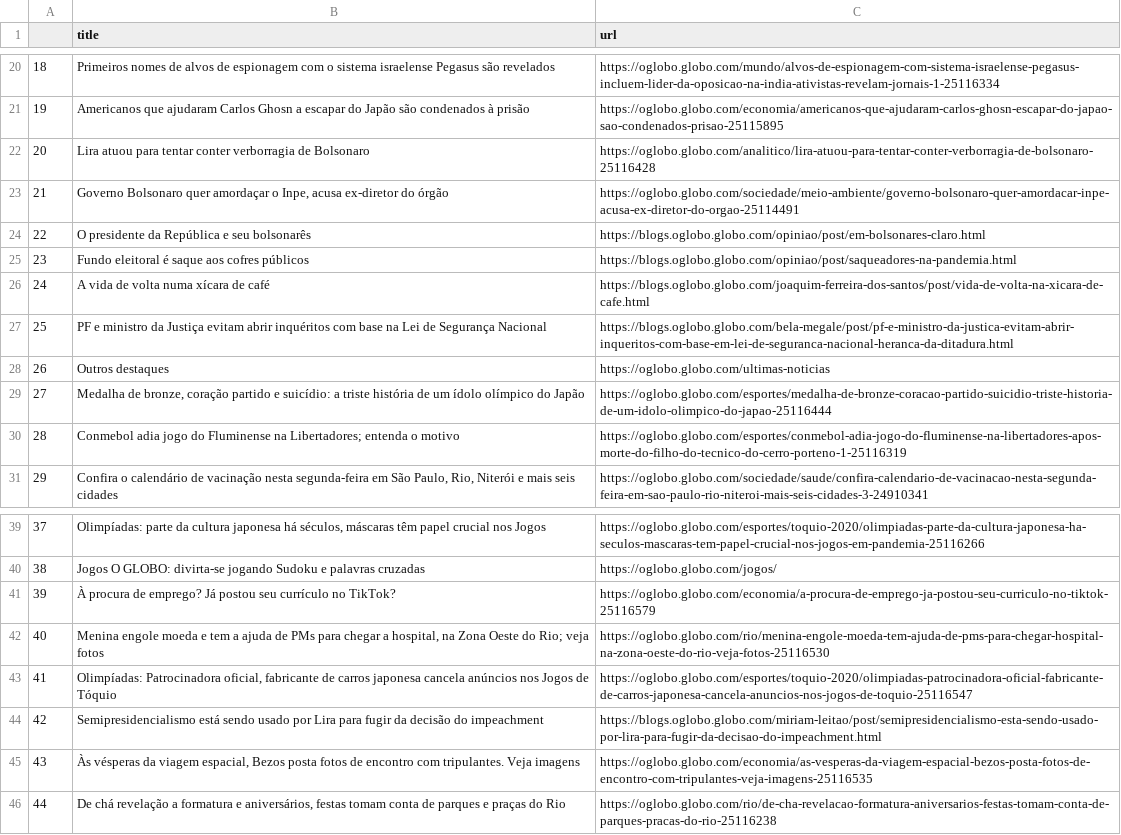
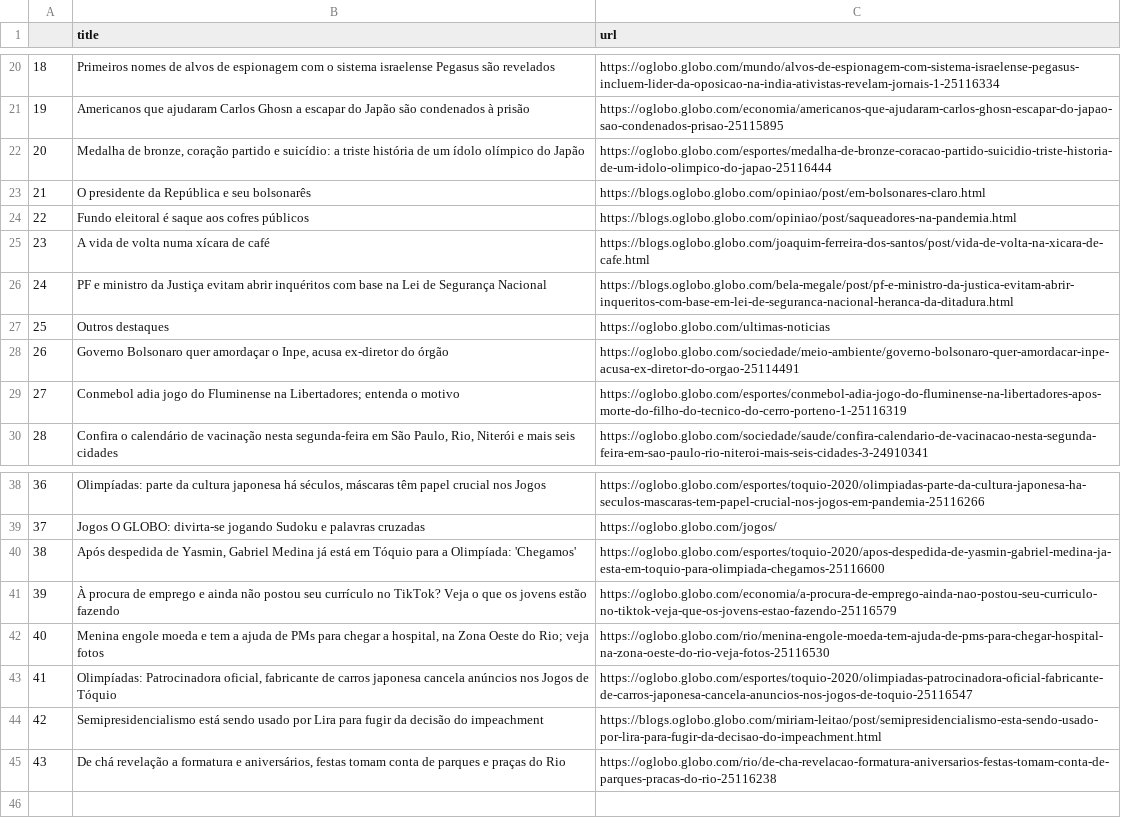
Before and after one commit to belisards/oglobo_headlines, a CSV file: oglobo-headlines.csv, drawn as a sheet; only a part is shown, gaps mark what is left out; removed rows and columns are numbered as before the commit, all else as after; the diff names each change by its address in the sheet, - before the commit and + after, or states it on an @@ line.

```diff
--- a/oglobo-headlines.csv
+++ b/oglobo-headlines.csv
-row 22: 20 | Lira atuou para tentar conter verborragia de Bolsonaro | https://oglobo.globo.com/analitico/lira-atuou-para-tentar-conter-verborragia-de-bolsonaro-25116428
@@ row 29 moved to row 22: 20 @@
@@ column A renumbered from row 23 down @@
@@ row 23 moved to row 28: 26 @@
+row 40: 38 | Após despedida de Yasmin, Gabriel Medina já está em Tóquio para a Olimpíada: 'Chegamos' | https://oglobo.globo.com/esportes/toquio-2020/apos-despedida-de-yasmin-gabriel-medina-ja-esta-em-toquio-para-olimpiada-chegamos-25116600
-B41 (title): …procura de emprego? Já postou seu currículo no TikTok?
+B41 (title): …procura de emprego e ainda não postou seu currículo no TikTok? Veja o que os jovens estão fazendo
-C41 (url): https://oglobo.globo.com/economia/a-procura-de-emprego-ja-postou-seu-curriculo-no-tiktok-25116579
+C41 (url): https://oglobo.globo.com/economia/a-procura-de-emprego-ainda-nao-postou-seu-curriculo-no-tiktok-veja-que-os-jovens-estao-fazendo-25116579
-row 45: 43 | Às vésperas da viagem espacial, Bezos posta fotos de encontro com tripulantes. Veja imagens | https://oglobo.globo.com/economia/as-vesperas-da-viagem-espacial-bezos-posta-fotos-de-encontro-com-tripulantes-veja-imagens-25116535
```
